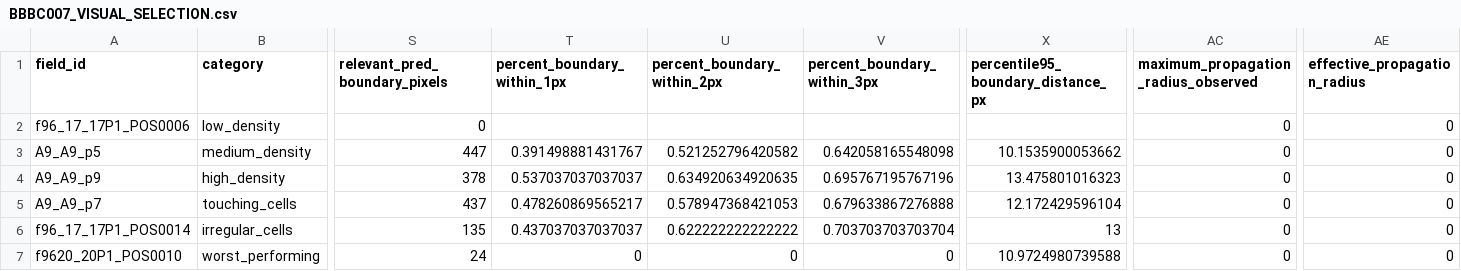
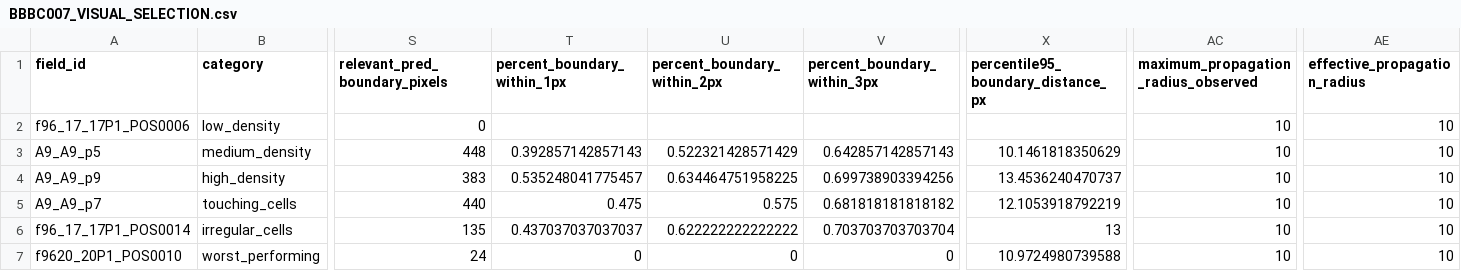
Before and after one commit to Potato-AI0815/ihc-quantification-skill, a CSV file: external_validation/results/BBBC007_VISUAL_SELECTION.csv, drawn as a sheet; only a part is shown, gaps mark what is left out; the diff names each change by its address in the sheet, - before the commit and + after, or states it on an @@ line.

```diff
--- a/external_validation/results/BBBC007_VISUAL_SELECTION.csv
+++ b/external_validation/results/BBBC007_VISUAL_SELECTION.csv
-AC2:AC7: 0
+AC2:AC7: 10
-AE2:AE7 (effective_propagation_radius): 0
+AE2:AE7 (effective_propagation_radius): 10
-S3 (relevant_pred_boundary_pixels): 447
+S3 (relevant_pred_boundary_pixels): 448
-T3 (percent_boundary_within_1px): 0.391498881431767
+T3 (percent_boundary_within_1px): 0.392857142857143
-U3 (percent_boundary_within_2px): 0.521252796420582
+U3 (percent_boundary_within_2px): 0.522321428571429
-V3 (percent_boundary_within_3px): 0.642058165548098
+V3 (percent_boundary_within_3px): 0.642857142857143
-X3: 10.1535900053662
+X3: 10.1461818350629
-S4 (relevant_pred_boundary_pixels): 378
+S4 (relevant_pred_boundary_pixels): 383
-T4 (percent_boundary_within_1px): 0.537037037037037
+T4 (percent_boundary_within_1px): 0.535248041775457
-U4 (percent_boundary_within_2px): 0.634920634920635
+U4 (percent_boundary_within_2px): 0.634464751958225
-V4 (percent_boundary_within_3px): 0.695767195767196
+V4 (percent_boundary_within_3px): 0.699738903394256
-X4: 13.475801016323
+X4: 13.4536240470737
-S5 (relevant_pred_boundary_pixels): 437
+S5 (relevant_pred_boundary_pixels): 440
-T5 (percent_boundary_within_1px): 0.478260869565217
+T5 (percent_boundary_within_1px): 0.475
-U5 (percent_boundary_within_2px): 0.578947368421053
+U5 (percent_boundary_within_2px): 0.575
-V5 (percent_boundary_within_3px): 0.679633867276888
+V5 (percent_boundary_within_3px): 0.681818181818182
-X5: 12.172429596104
+X5: 12.1053918792219
```
Also changed, not shown: benchmark_bbbc039_results.csv, external_validation/results/BBBC007_CELL_BOUNDARY_VALIDATION.csv, 16 other files.
